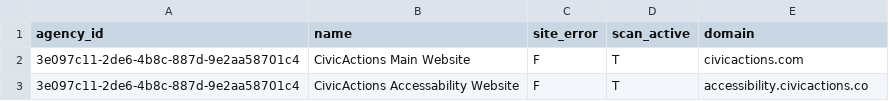
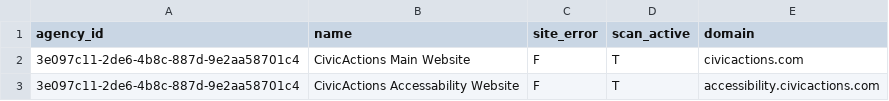
Before and after one commit to CivicActions/public-sector-a11y, a CSV file: data/domains/domains.csv, drawn as a sheet.

Commit message:
Update domains.csv

```diff
--- a/data/domains/domains.csv
+++ b/data/domains/domains.csv
@@ -2,2 +2,2 @@ agency_id,name,site_error,scan_active,domain
 3e097c11-2de6-4b8c-887d-9e2aa58701c4,CivicActions Main Website,F,T,civicactions.com
-3e097c11-2de6-4b8c-887d-9e2aa58701c4,CivicActions Accessability Website,F,T,accessibility.civicactions.co
+3e097c11-2de6-4b8c-887d-9e2aa58701c4,CivicActions Accessability Website,F,T,accessibility.civicactions.com
```
